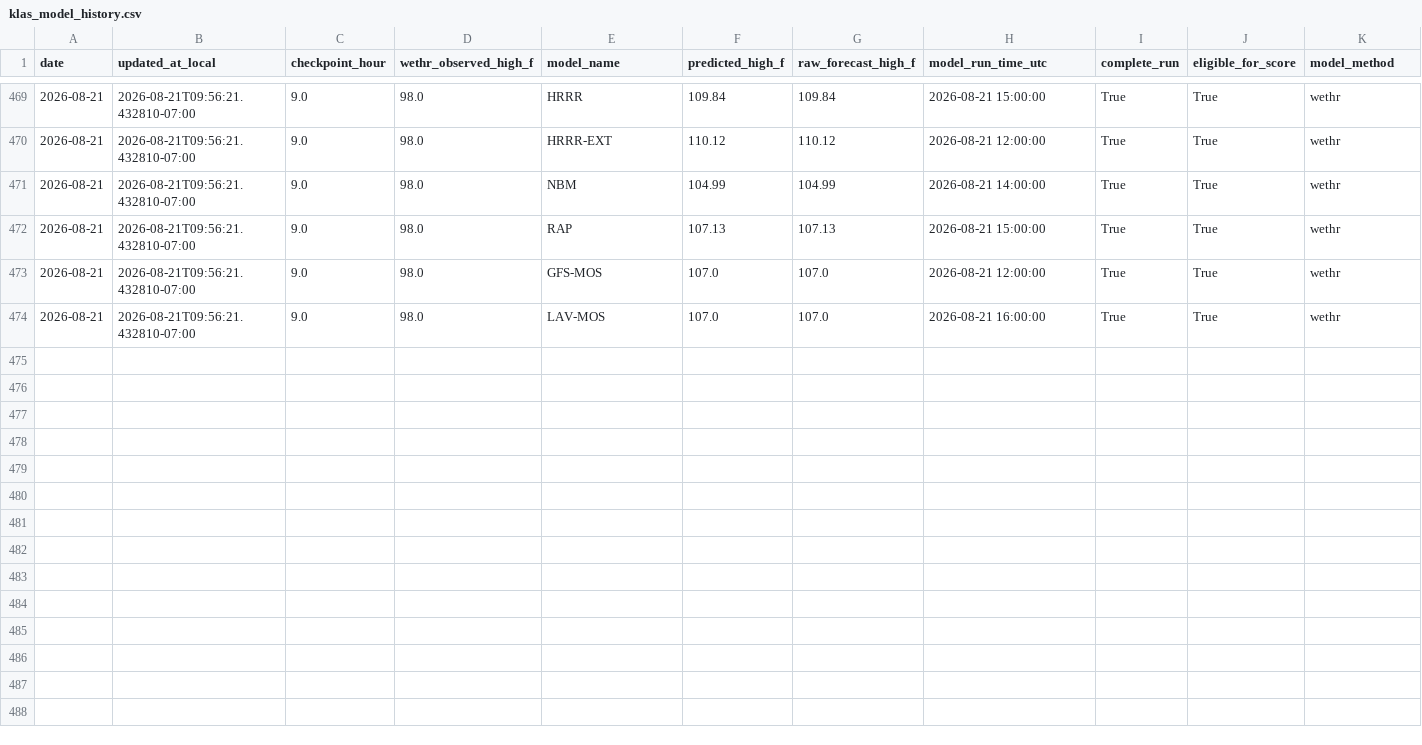
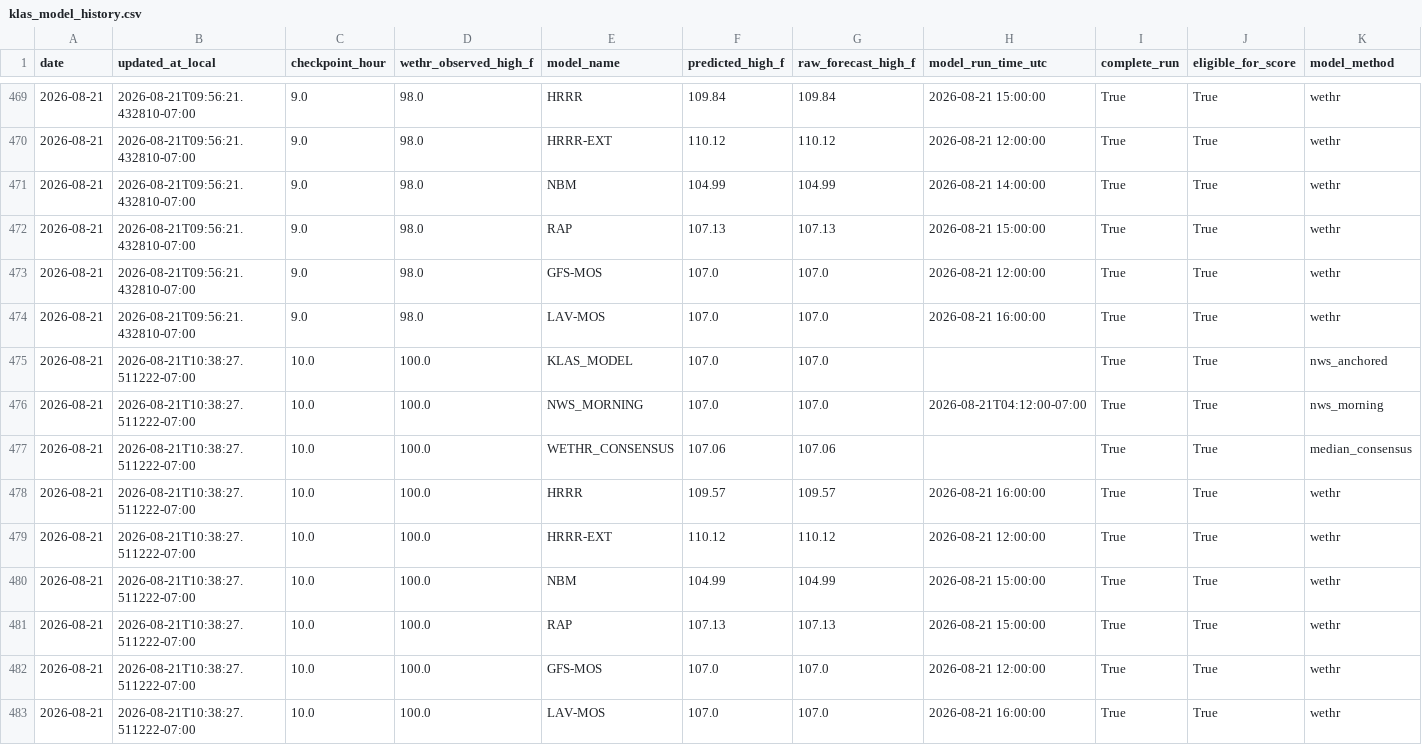
Before and after one commit to capecodbeachgirl/klas-live-model, a CSV file: data/live/klas_model_history.csv, drawn as a sheet; only a part is shown, gaps mark what is left out; rows hold the shown columns only; the diff names each change by its address in the sheet, - before the commit and + after, or states it on an @@ line.

```diff
--- a/data/live/klas_model_history.csv
+++ b/data/live/klas_model_history.csv
+row 475: 2026-08-21 | 2026-08-21T10:38:27.511222-07:00 | 10.0 | 100.0 | KLAS_MODEL | 107.0 | 107.0 |  | True | True | nws_anchored
+row 476: 2026-08-21 | 2026-08-21T10:38:27.511222-07:00 | 10.0 | 100.0 | NWS_MORNING | 107.0 | 107.0 | 2026-08-21T04:12:00-07:00 | True | True | nws_morning
+row 477: 2026-08-21 | 2026-08-21T10:38:27.511222-07:00 | 10.0 | 100.0 | WETHR_CONSENSUS | 107.06 | 107.06 |  | True | True | median_consensus
+row 478: 2026-08-21 | 2026-08-21T10:38:27.511222-07:00 | 10.0 | 100.0 | HRRR | 109.57 | 109.57 | 2026-08-21 16:00:00 | True | True | wethr
+row 479: 2026-08-21 | 2026-08-21T10:38:27.511222-07:00 | 10.0 | 100.0 | HRRR-EXT | 110.12 | 110.12 | 2026-08-21 12:00:00 | True | True | wethr
+row 480: 2026-08-21 | 2026-08-21T10:38:27.511222-07:00 | 10.0 | 100.0 | NBM | 104.99 | 104.99 | 2026-08-21 15:00:00 | True | True | wethr
+row 481: 2026-08-21 | 2026-08-21T10:38:27.511222-07:00 | 10.0 | 100.0 | RAP | 107.13 | 107.13 | 2026-08-21 15:00:00 | True | True | wethr
+row 482: 2026-08-21 | 2026-08-21T10:38:27.511222-07:00 | 10.0 | 100.0 | GFS-MOS | 107.0 | 107.0 | 2026-08-21 12:00:00 | True | True | wethr
+row 483: 2026-08-21 | 2026-08-21T10:38:27.511222-07:00 | 10.0 | 100.0 | LAV-MOS | 107.0 | 107.0 | 2026-08-21 16:00:00 | True | True | wethr
```
Also changed, not shown: data/live/klas_live_history.csv, 2 other files.
